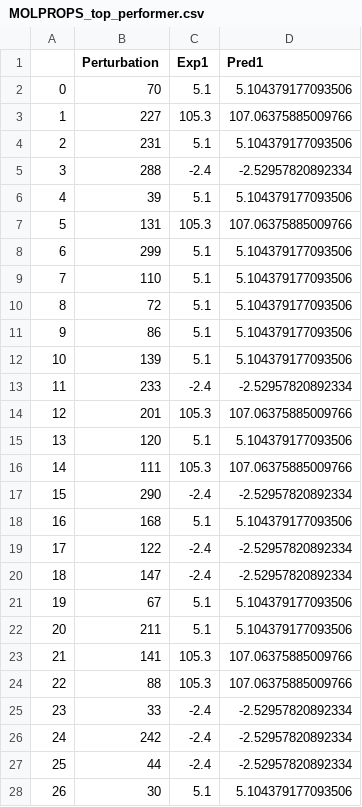
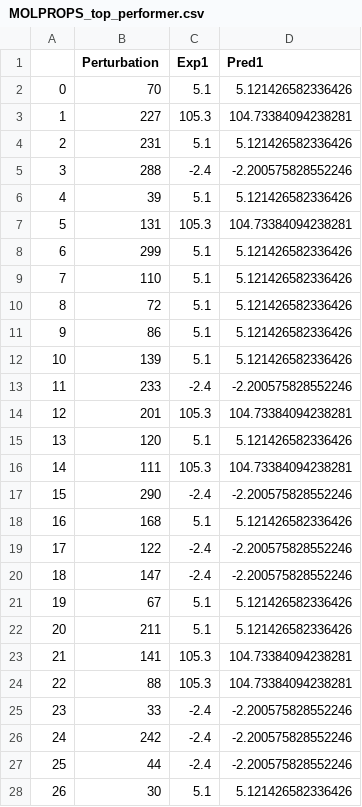
Before and after one commit to JenkeScheen/covid-moonshot, a CSV file: fep-ml/output/MOLPROPS_top_performer.csv, drawn as a sheet; only a part is shown; the diff covers the shown part only.

Commit message:
corrector notebook first steps with toy data

```diff
--- a/fep-ml/output/MOLPROPS_top_performer.csv
+++ b/fep-ml/output/MOLPROPS_top_performer.csv
@@ -1,28 +1,28 @@
 ,Perturbation,Exp1,Pred1
-0,70,5.1,5.104379177093506
-1,227,105.3,107.06375885009766
-2,231,5.1,5.104379177093506
-3,288,-2.4,-2.52957820892334
-4,39,5.1,5.104379177093506
-5,131,105.3,107.06375885009766
-6,299,5.1,5.104379177093506
-7,110,5.1,5.104379177093506
-8,72,5.1,5.104379177093506
-9,86,5.1,5.104379177093506
-10,139,5.1,5.104379177093506
-11,233,-2.4,-2.52957820892334
-12,201,105.3,107.06375885009766
-13,120,5.1,5.104379177093506
-14,111,105.3,107.06375885009766
-15,290,-2.4,-2.52957820892334
-16,168,5.1,5.104379177093506
-17,122,-2.4,-2.52957820892334
-18,147,-2.4,-2.52957820892334
-19,67,5.1,5.104379177093506
-20,211,5.1,5.104379177093506
-21,141,105.3,107.06375885009766
-22,88,105.3,107.06375885009766
-23,33,-2.4,-2.52957820892334
-24,242,-2.4,-2.52957820892334
-25,44,-2.4,-2.52957820892334
-26,30,5.1,5.104379177093506
+0,70,5.1,5.121426582336426
+1,227,105.3,104.73384094238281
+2,231,5.1,5.121426582336426
+3,288,-2.4,-2.200575828552246
+4,39,5.1,5.121426582336426
+5,131,105.3,104.73384094238281
+6,299,5.1,5.121426582336426
+7,110,5.1,5.121426582336426
+8,72,5.1,5.121426582336426
+9,86,5.1,5.121426582336426
+10,139,5.1,5.121426582336426
+11,233,-2.4,-2.200575828552246
+12,201,105.3,104.73384094238281
+13,120,5.1,5.121426582336426
+14,111,105.3,104.73384094238281
+15,290,-2.4,-2.200575828552246
+16,168,5.1,5.121426582336426
+17,122,-2.4,-2.200575828552246
+18,147,-2.4,-2.200575828552246
+19,67,5.1,5.121426582336426
+20,211,5.1,5.121426582336426
+21,141,105.3,104.73384094238281
+22,88,105.3,104.73384094238281
+23,33,-2.4,-2.200575828552246
+24,242,-2.4,-2.200575828552246
+25,44,-2.4,-2.200575828552246
+26,30,5.1,5.121426582336426
```
Also changed, not shown: 153 edited cells elsewhere in this file, 8 other files.
